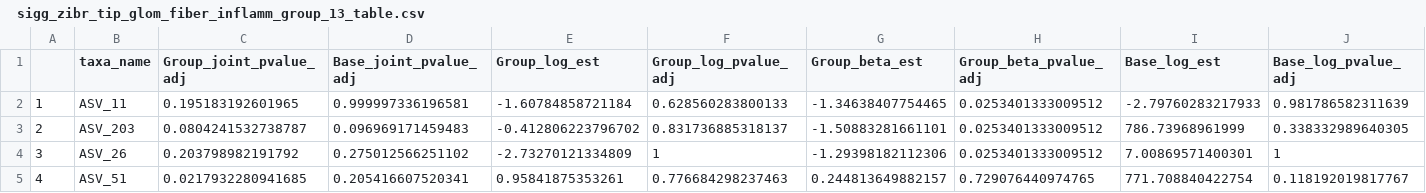
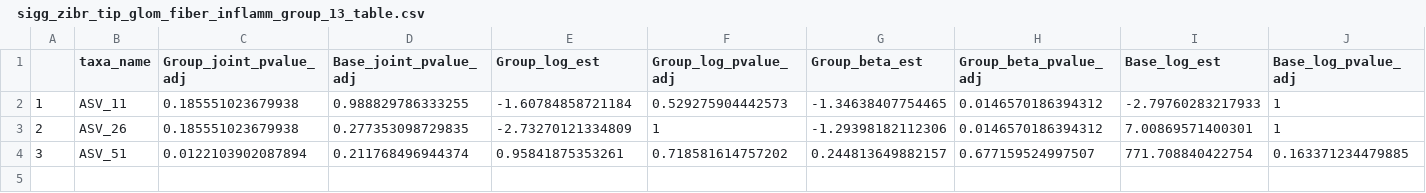
Before and after one commit to SonnenburgLab/fiber-fermented-study, a CSV file: plots/ sigg_zibr_tip_glom_fiber_inflamm_group_13_table.csv, drawn as a sheet; only a part is shown; rows hold the shown columns only; the diff covers the shown part only; the diff names each change by its address in the sheet, - before the commit and + after, or states it on an @@ line.

```diff
--- a/plots/ sigg_zibr_tip_glom_fiber_inflamm_group_13_table.csv
+++ b/plots/ sigg_zibr_tip_glom_fiber_inflamm_group_13_table.csv
-C2 (Group_joint_pvalue_adj): 0.195183192601965
+C2 (Group_joint_pvalue_adj): 0.185551023679938
-D2 (Base_joint_pvalue_adj): 0.999997336196581
+D2 (Base_joint_pvalue_adj): 0.988829786333255
-F2 (Group_log_pvalue_adj): 0.628560283800133
+F2 (Group_log_pvalue_adj): 0.529275904442573
-H2:H3 (Group_beta_pvalue_adj): 0.0253401333009512
+H2:H3 (Group_beta_pvalue_adj): 0.0146570186394312
-J2 (Base_log_pvalue_adj): 0.981786582311639
+J2 (Base_log_pvalue_adj): 1
-B3 (taxa_name): ASV_203
+B3 (taxa_name): ASV_26
-C3 (Group_joint_pvalue_adj): 0.0804241532738787
+C3 (Group_joint_pvalue_adj): 0.185551023679938
-D3 (Base_joint_pvalue_adj): 0.096969171459483
+D3 (Base_joint_pvalue_adj): 0.277353098729835
-E3 (Group_log_est): -0.412806223796702
+E3 (Group_log_est): -2.73270121334809
-F3 (Group_log_pvalue_adj): 0.831736885318137
+F3 (Group_log_pvalue_adj): 1
-G3 (Group_beta_est): -1.50883281661101
+G3 (Group_beta_est): -1.29398182112306
-I3 (Base_log_est): 786.73968961999
+I3 (Base_log_est): 7.00869571400301
-J3 (Base_log_pvalue_adj): 0.338332989640305
+J3 (Base_log_pvalue_adj): 1
-B4 (taxa_name): ASV_26
+B4 (taxa_name): ASV_51
-C4 (Group_joint_pvalue_adj): 0.203798982191792
+C4 (Group_joint_pvalue_adj): 0.0122103902087894
-D4 (Base_joint_pvalue_adj): 0.275012566251102
+D4 (Base_joint_pvalue_adj): 0.211768496944374
-E4 (Group_log_est): -2.73270121334809
+E4 (Group_log_est): 0.95841875353261
-F4 (Group_log_pvalue_adj): 1
+F4 (Group_log_pvalue_adj): 0.718581614757202
-G4 (Group_beta_est): -1.29398182112306
+G4 (Group_beta_est): 0.244813649882157
-H4 (Group_beta_pvalue_adj): 0.0253401333009512
+H4 (Group_beta_pvalue_adj): 0.677159524997507
-I4 (Base_log_est): 7.00869571400301
+I4 (Base_log_est): 771.708840422754
-J4 (Base_log_pvalue_adj): 1
+J4 (Base_log_pvalue_adj): 0.163371234479885
-row 5: 4 | ASV_51 | 0.0217932280941685 | 0.205416607520341 | 0.95841875353261 | 0.776684298237463 | 0.244813649882157 | 0.729076440974765 | 771.708840422754 | 0.118192019817767
```
Also changed, not shown: 4 edited cells elsewhere in this file, plots/ sigg_zibr_tip_glom_fiber_inflamm_group12_table.csv, 5 other files.
